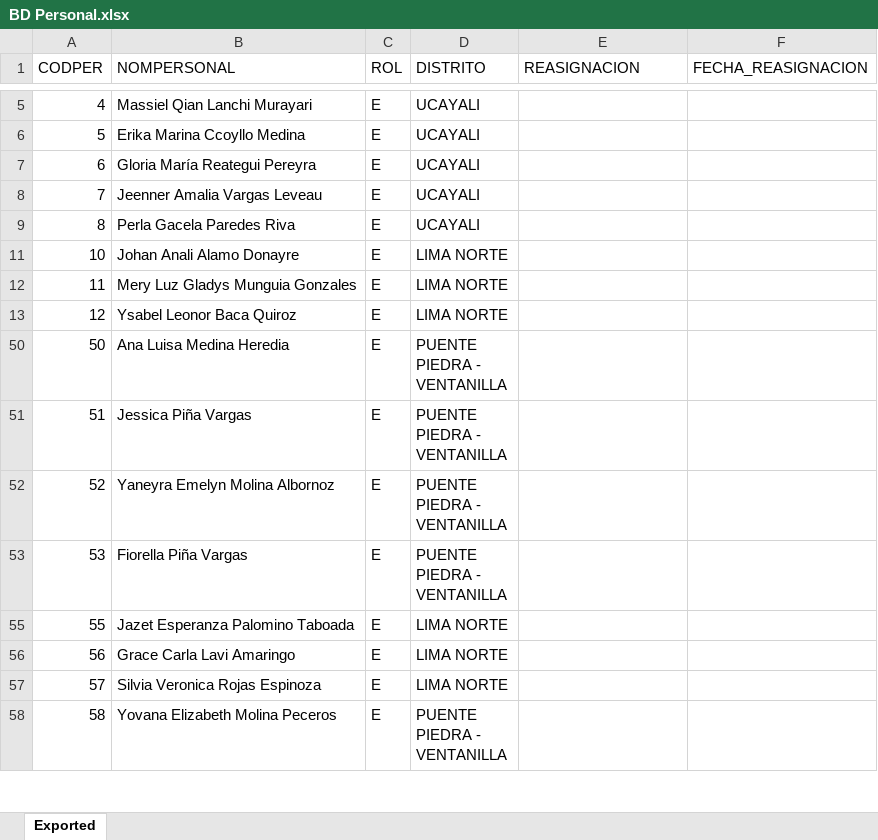
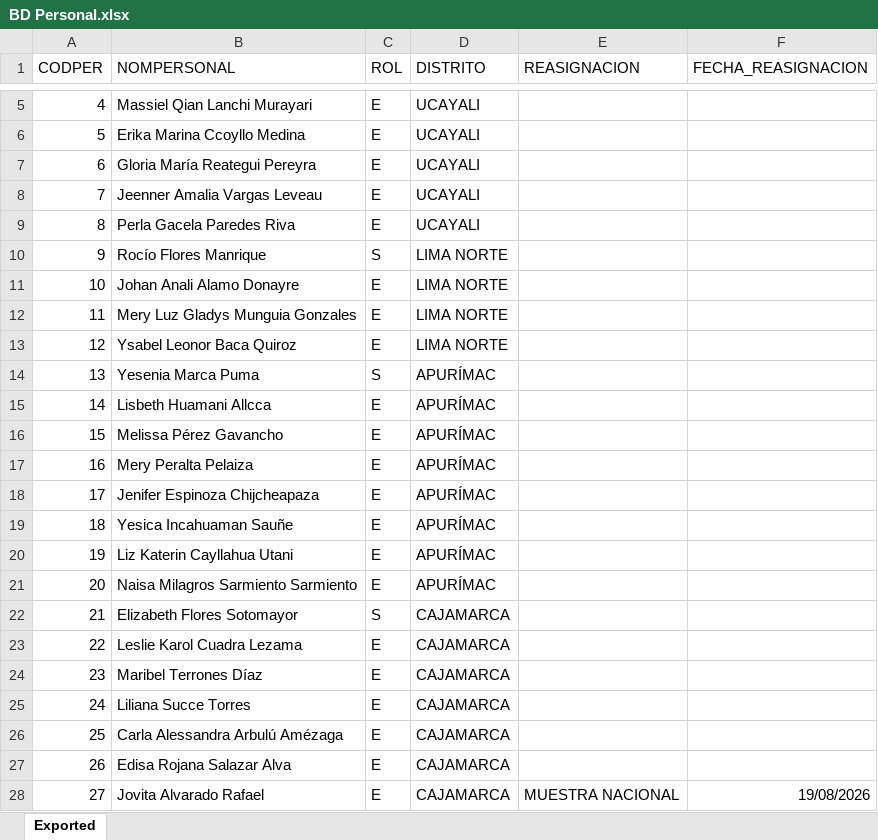
Before and after one commit to apmoncadaa-spec/dashboard-seguimiento-ijm, an Excel workbook: data/BD Personal.xlsx, sheet Exported, drawn as a sheet; only a part is shown, gaps mark what is left out; the shorter side is filled out with more unchanged rows; values as stored, in another font and other column widths than the file's, no borders; the diff covers the shown part only; the diff names each change by its address in the sheet, - before the commit and + after, or states it on an @@ line.

```diff
--- a/data/BD Personal.xlsx (sheet Exported)
+++ b/data/BD Personal.xlsx (sheet Exported)
@@ row 10 unhidden: 9 | Rocío Flores Manrique | S | LIMA NORTE @@
@@ row 14 unhidden: 13 | Yesenia Marca Puma | S | APURÍMAC @@
@@ row 15 unhidden: 14 | Lisbeth Huamani Allcca | E | APURÍMAC @@
@@ row 16 unhidden: 15 | Melissa Pérez Gavancho | E | APURÍMAC @@
@@ row 17 unhidden: 16 | Mery Peralta Pelaiza | E | APURÍMAC @@
@@ row 18 unhidden: 17 | Jenifer Espinoza Chijcheapaza | E | APURÍMAC @@
@@ row 19 unhidden: 18 | Yesica Incahuaman Sauñe | E | APURÍMAC @@
@@ row 20 unhidden: 19 | Liz Katerin Cayllahua Utani | E | APURÍMAC @@
@@ row 21 unhidden: 20 | Naisa Milagros Sarmiento Sarmiento | E | APURÍMAC @@
@@ row 22 unhidden: 21 | Elizabeth Flores Sotomayor | S | CAJAMARCA @@
@@ row 23 unhidden: 22 | Leslie Karol Cuadra Lezama | E | CAJAMARCA @@
@@ row 24 unhidden: 23 | Maribel Terrones Díaz | E | CAJAMARCA @@
@@ row 25 unhidden: 24 | Liliana Succe Torres | E | CAJAMARCA @@
@@ row 26 unhidden: 25 | Carla Alessandra Arbulú Amézaga | E | CAJAMARCA @@
@@ row 27 unhidden: 26 | Edisa Rojana Salazar Alva | E | CAJAMARCA @@
@@ row 28 unhidden: 27 | Jovita Alvarado Rafael | E | CAJAMARCA | MUESTRA NACIONAL | 19/08/2026 @@
```
Also changed, not shown: 51 hidden or unhidden rows elsewhere in this sheet, data/APOYO Consultoría - Dashboard - seguimiento piloto cuali.xlsx, 9 other files.
